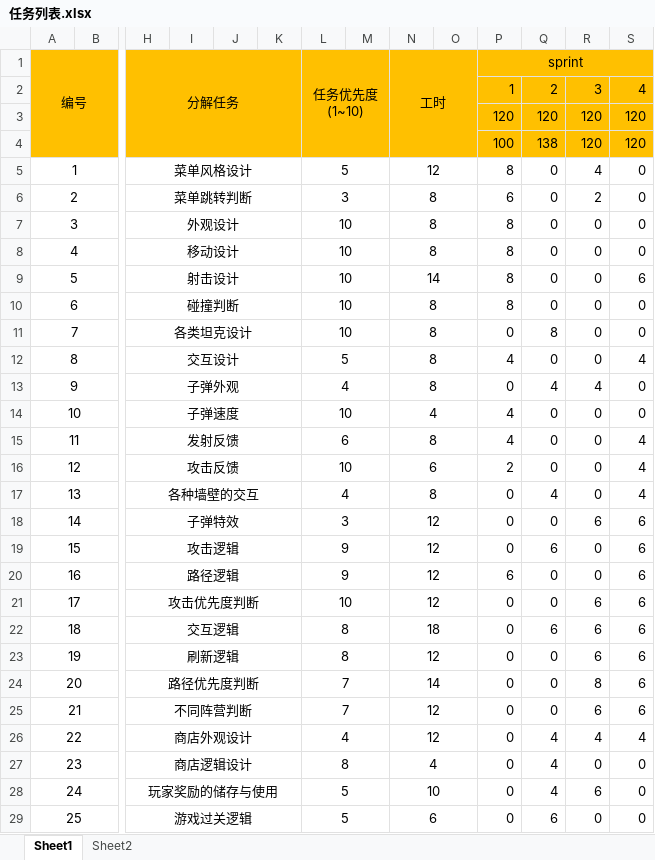
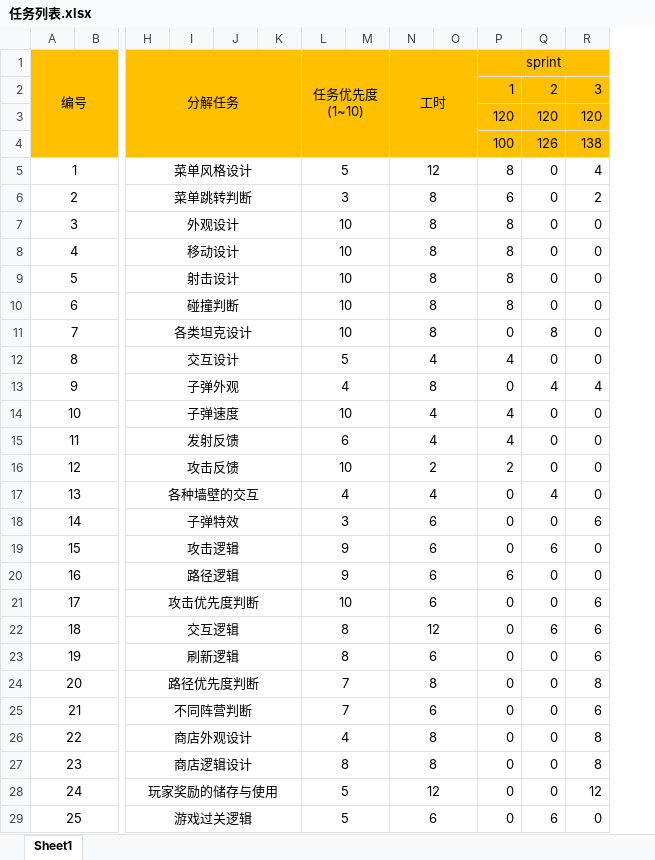
Before and after one commit to bjhh2005/tank_fire, an Excel workbook: 项目进度文档/任务列表.xlsx, sheet Sheet1, drawn as a sheet; only a part is shown, gaps mark what is left out; values as stored, in another font and other column widths than the file's, no borders; removed rows and columns are numbered as before the commit, all else as after; rows hold the shown columns only; the diff covers the shown part only; the diff names each change by its address in the sheet, - before the commit and + after, or states it on an @@ line.

```diff
--- a/项目进度文档/任务列表.xlsx (sheet Sheet1)
+++ b/项目进度文档/任务列表.xlsx (sheet Sheet1)
-sheet tab: Sheet2
-column S, rows 2-3: 4 | 120; rows 5-29: 0 | 0 | 0 | 0 | 6 | 0 | 0 | 4 | 0 | 0 | 4 | 4 | 4 | 6 | 6 | 6 | 6 | 6 | 6 | 6 | 6 | 4 | 0 | 0 | 0
-row 4:  |  |  |  |  |  |  |  |  |  | 100 | 138 | 120 | 120
+row 4:  |  |  |  |  |  |  |  |  |  | 100 | 126 | 138
-N9 (工时): 14
+N9 (工时): 8
-N12 (工时): 8
+N12 (工时): 4
-N15 (工时): 8
+N15 (工时): 4
-N16 (工时): 6
+N16 (工时): 2
-N17 (工时): 8
+N17 (工时): 4
-N18:N21 (工时): 12
+N18:N21 (工时): 6
-N22 (工时): 18
+N22 (工时): 12
-N23 (工时): 12
+N23 (工时): 6
-N24 (工时): 14
+N24 (工时): 8
-N25 (工时): 12
+N25 (工时): 6
-N26 (工时): 12
+N26 (工时): 8
-Q26:Q28: 4
+Q26:Q28: 0
-R26: 4
+R26: 8
-N27 (工时): 4
+N27 (工时): 8
-R27: 0
+R27: 8
-N28 (工时): 10
+N28 (工时): 12
-R28: 6
+R28: 12
```
Also changed, not shown: 11 edited cells elsewhere in this sheet, formulas that keep their value, 项目进度文档/sprint_1.xlsx, 1 other file.
